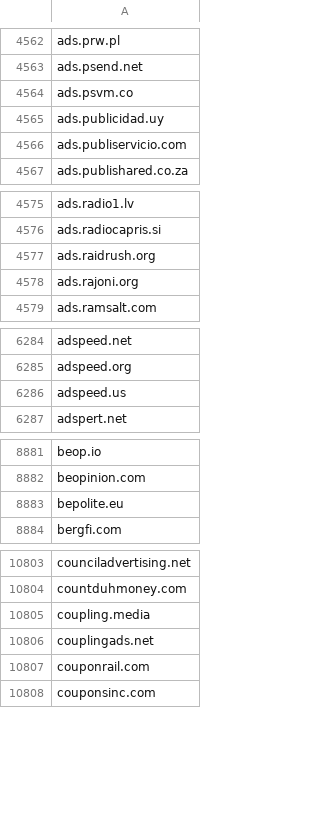
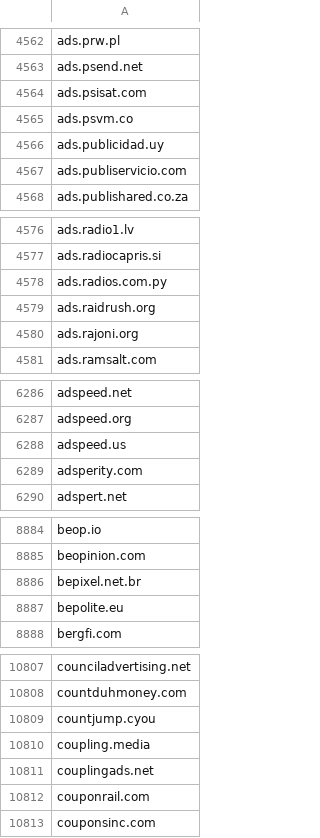
Before and after one commit to external-sources/hosts-sources, a CSV file: data/ShadowWhisperer_Ads.csv, drawn as a sheet; only a part is shown, gaps mark what is left out; the diff covers the shown part only; the diff names each change by its address in the sheet, - before the commit and + after, or states it on an @@ line.

```diff
--- a/data/ShadowWhisperer_Ads.csv
+++ b/data/ShadowWhisperer_Ads.csv
+row 4564: ads.psisat.com
+row 4578: ads.radios.com.py
+row 6289: adsperity.com
+row 8886: bepixel.net.br
+row 10809: countjump.cyou
```
Also changed, not shown: 2 added rows elsewhere in this file, data/ShadowWhisperer_Ads_Wild.csv, data/ShadowWhisperer_Dating.csv, 9 other files.
